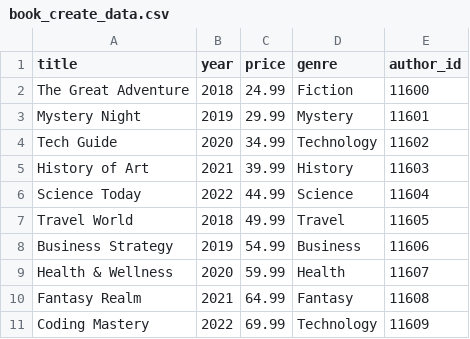
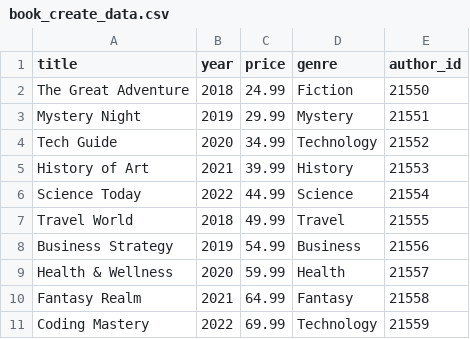
Before and after one commit to vsamanullah/migration_poc, a CSV file: book_store/performance_tests/book_create_data.csv, drawn as a sheet.

```diff
--- a/book_store/performance_tests/book_create_data.csv
+++ b/book_store/performance_tests/book_create_data.csv
@@ -1,11 +1,11 @@
 title,year,price,genre,author_id
-The Great Adventure,2018,24.99,Fiction,11600
-Mystery Night,2019,29.99,Mystery,11601
-Tech Guide,2020,34.99,Technology,11602
-History of Art,2021,39.99,History,11603
-Science Today,2022,44.99,Science,11604
-Travel World,2018,49.99,Travel,11605
-Business Strategy,2019,54.99,Business,11606
-Health & Wellness,2020,59.99,Health,11607
-Fantasy Realm,2021,64.99,Fantasy,11608
-Coding Mastery,2022,69.99,Technology,11609
+The Great Adventure,2018,24.99,Fiction,21550
+Mystery Night,2019,29.99,Mystery,21551
+Tech Guide,2020,34.99,Technology,21552
+History of Art,2021,39.99,History,21553
+Science Today,2022,44.99,Science,21554
+Travel World,2018,49.99,Travel,21555
+Business Strategy,2019,54.99,Business,21556
+Health & Wellness,2020,59.99,Health,21557
+Fantasy Realm,2021,64.99,Fantasy,21558
+Coding Mastery,2022,69.99,Technology,21559
```
Also changed, not shown: 4 other files.
